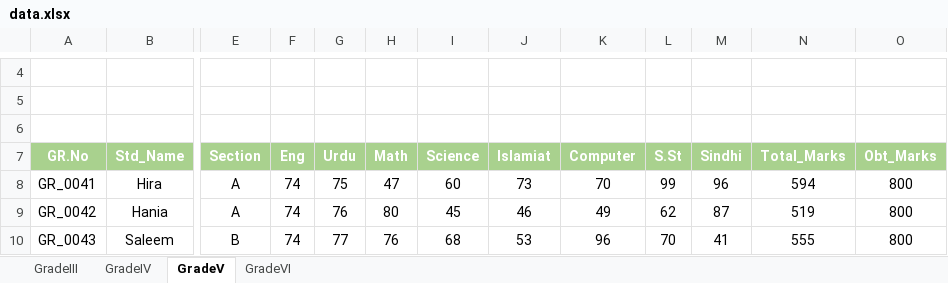
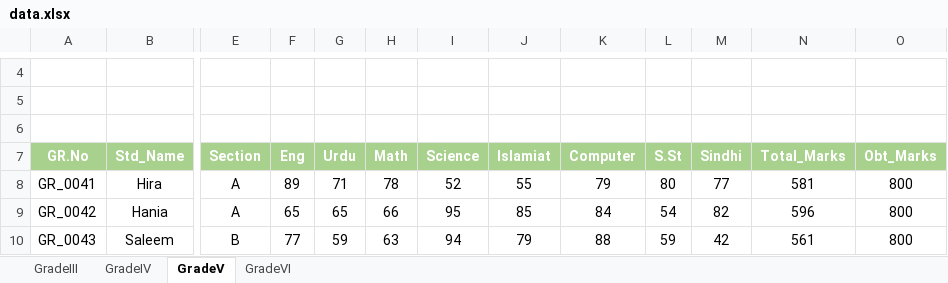
Before and after one commit to sumayya-codes/School-management-dashboard-streamlit, an Excel workbook: data.xlsx, sheet GradeV, drawn as a sheet; only a part is shown, gaps mark what is left out; values as stored, in another font and other column widths than the file's, no borders; charts and pictures not drawn; the diff covers the shown part only; the diff names each change by its address in the sheet, - before the commit and + after, or states it on an @@ line.

Commit message:
Add files via upload

```diff
--- a/data.xlsx (sheet GradeV)
+++ b/data.xlsx (sheet GradeV)
-F8 (Eng): 74
+F8 (Eng): 89
-G8 (Urdu): 75
+G8 (Urdu): 71
-H8 (Math): 47
+H8 (Math): 78
-I8 (Science): 60
+I8 (Science): 52
-J8 (Islamiat): 73
+J8 (Islamiat): 55
-K8 (Computer): 70
+K8 (Computer): 79
-L8 (S.St): 99
+L8 (S.St): 80
-M8 (Sindhi): 96
+M8 (Sindhi): 77
-N8 (Total_Marks): 594
+N8 (Total_Marks): 581
-F9 (Eng): 74
+F9 (Eng): 65
-G9 (Urdu): 76
+G9 (Urdu): 65
-H9 (Math): 80
+H9 (Math): 66
-I9 (Science): 45
+I9 (Science): 95
-J9 (Islamiat): 46
+J9 (Islamiat): 85
-K9 (Computer): 49
+K9 (Computer): 84
-L9 (S.St): 62
+L9 (S.St): 54
-M9 (Sindhi): 87
+M9 (Sindhi): 82
-N9 (Total_Marks): 519
+N9 (Total_Marks): 596
-F10 (Eng): 74
+F10 (Eng): 77
-G10 (Urdu): 77
+G10 (Urdu): 59
-H10 (Math): 76
+H10 (Math): 63
-I10 (Science): 68
+I10 (Science): 94
-J10 (Islamiat): 53
+J10 (Islamiat): 79
-K10 (Computer): 96
+K10 (Computer): 88
-L10 (S.St): 70
+L10 (S.St): 59
-M10 (Sindhi): 41
+M10 (Sindhi): 42
-N10 (Total_Marks): 555
+N10 (Total_Marks): 561
```
Also changed, not shown: 151 edited cells elsewhere in this sheet, sheet GradeVI, sheet GradeIII.
